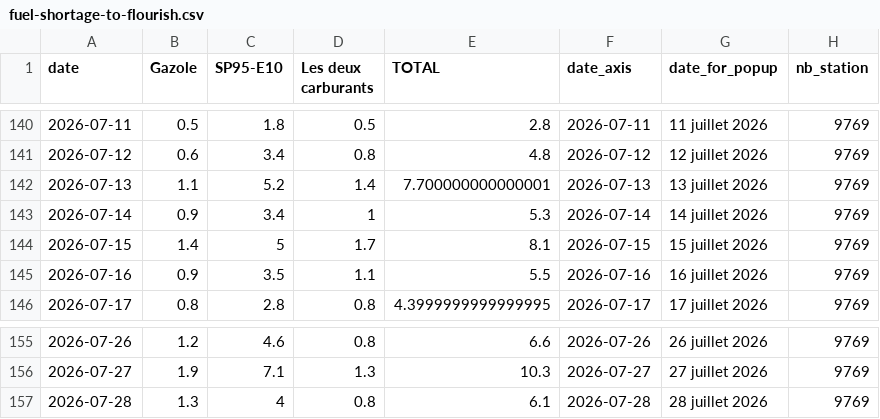
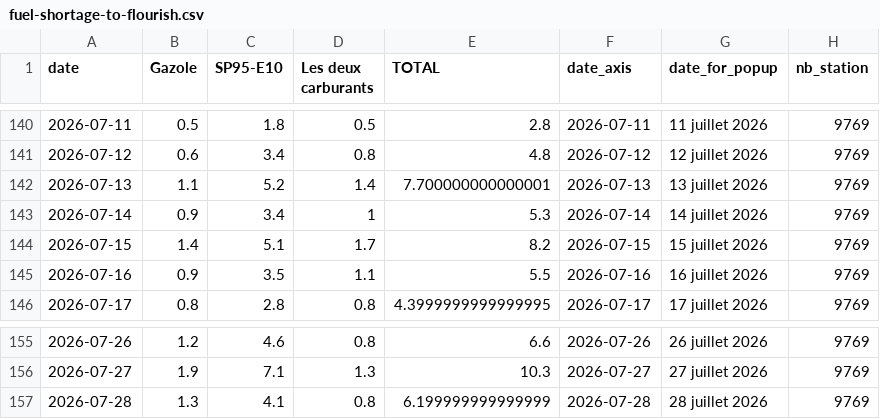
Before and after one commit to mthlht/fuel-price-tracker, a CSV file: data/fuel-shortage-to-flourish.csv, drawn as a sheet; only a part is shown, gaps mark what is left out.

```diff
--- a/data/fuel-shortage-to-flourish.csv
+++ b/data/fuel-shortage-to-flourish.csv
@@ -143,3 +143,3 @@ date,Gazole,SP95-E10,Les deux carburants,TOTAL,date_axis,date_for_popup,nb_stati
 2026-07-14,0.9,3.4,1,5.3,2026-07-14,14 juillet 2026,9769
-2026-07-15,1.4,5,1.7,8.1,2026-07-15,15 juillet 2026,9769
+2026-07-15,1.4,5.1,1.7,8.2,2026-07-15,15 juillet 2026,9769
 2026-07-16,0.9,3.5,1.1,5.5,2026-07-16,16 juillet 2026,9769
@@ -156,2 +156,2 @@ date,Gazole,SP95-E10,Les deux carburants,TOTAL,date_axis,date_for_popup,nb_stati
 2026-07-27,1.9,7.1,1.3,10.3,2026-07-27,27 juillet 2026,9769
-2026-07-28,1.3,4,0.8,6.1,2026-07-28,28 juillet 2026,9769
+2026-07-28,1.3,4.1,0.8,6.199999999999999,2026-07-28,28 juillet 2026,9769
```
Also changed, not shown: 4 other files.
